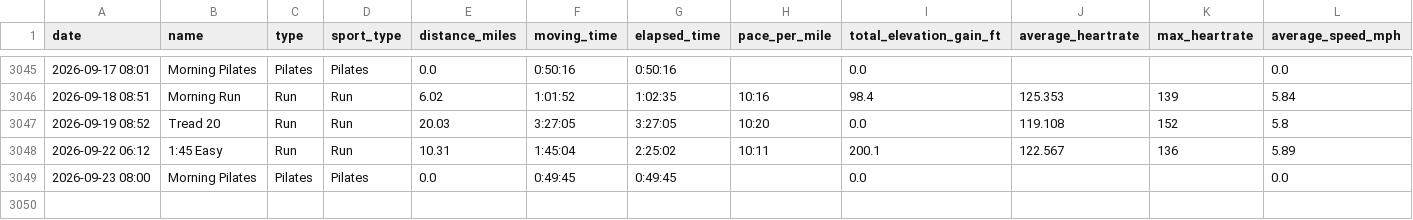
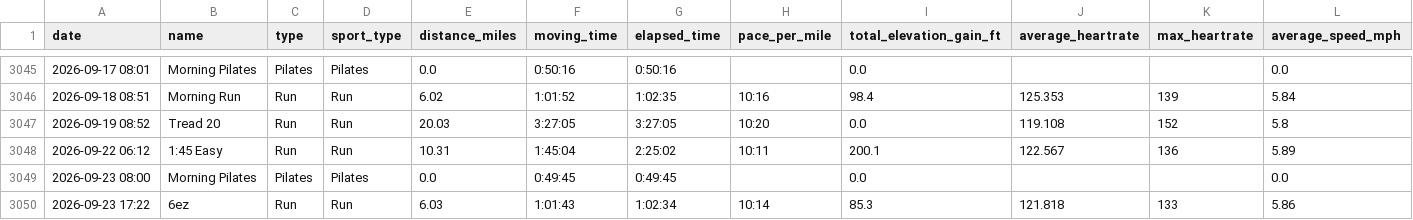
Before and after one commit to kdaliva/chicago-marathon-2026-db, a CSV file: strava_activities.csv, drawn as a sheet; only a part is shown, gaps mark what is left out; rows hold the shown columns only; the diff names each change by its address in the sheet, - before the commit and + after, or states it on an @@ line.

```diff
--- a/strava_activities.csv
+++ b/strava_activities.csv
+row 3050: 2026-09-23 17:22 | 6ez | Run | Run | 6.03 | 1:01:43 | 1:02:34 | 10:14 | 85.3 | 121.818 | 133 | 5.86
```
Also changed, not shown: strava_laps.csv, 1 other file.
